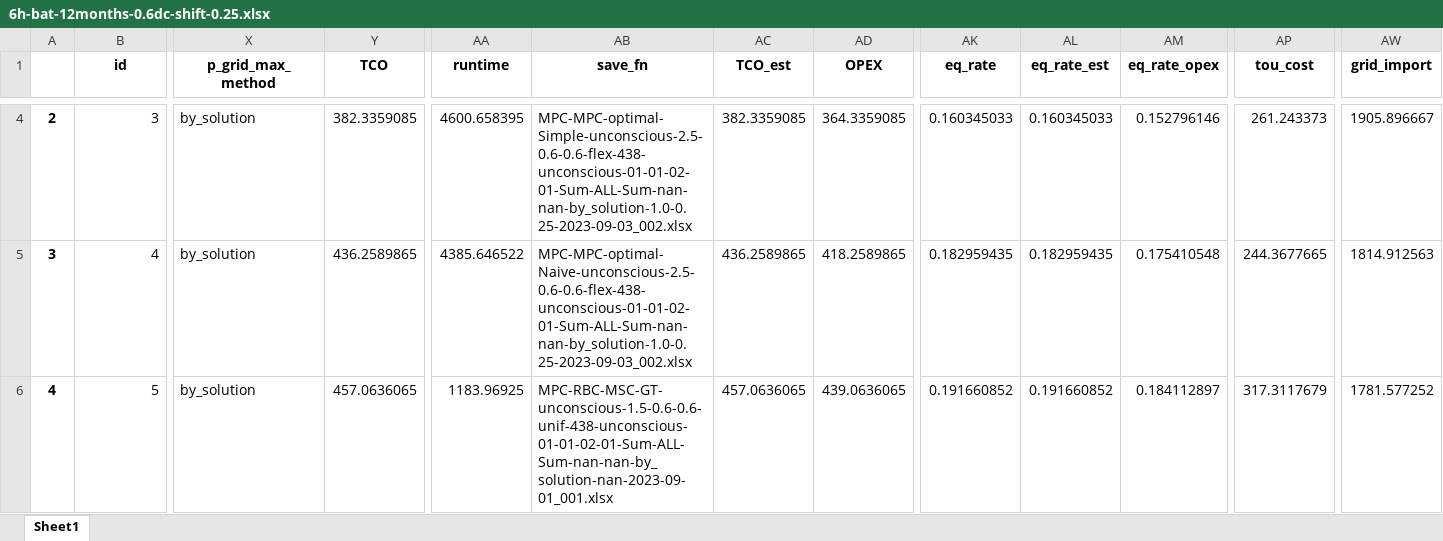
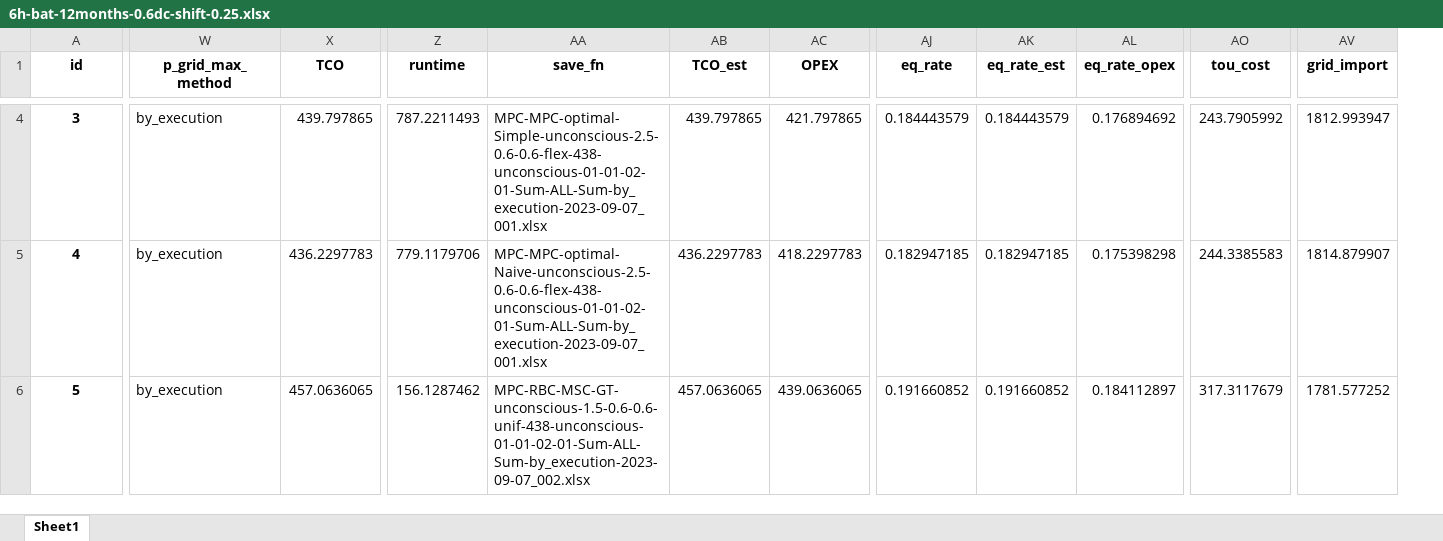
Before and after one commit to AarenLee07/Microgrid-Optimizer, an Excel workbook: output/experiments/thesis_topic3/6h-bat-12months-0.6dc-shift-0.25.xlsx, sheet Sheet1, drawn as a sheet; only a part is shown, gaps mark what is left out; values as stored, in another font and other column widths than the file's, no borders; removed rows and columns are numbered as before the commit, all else as after; the diff covers the shown part only; the diff names each change by its address in the sheet, - before the commit and + after, or states it on an @@ line.

```diff
--- a/output/experiments/thesis_topic3/6h-bat-12months-0.6dc-shift-0.25.xlsx (sheet Sheet1)
+++ b/output/experiments/thesis_topic3/6h-bat-12months-0.6dc-shift-0.25.xlsx (sheet Sheet1)
-column A, rows 4-6: 2 | 3 | 4
@@ A4:A6 bold: off → on, alignment: right → center @@
-W4:W6 (p_grid_max_method): by_solution
+W4:W6 (p_grid_max_method): by_execution
-X4 (TCO): 382.3359085
+X4 (TCO): 439.797865
-Z4 (runtime): 4600.658395
+Z4 (runtime): 787.2211493
-AA4 (save_fn): MPC-MPC-optimal-Simple-unconscious-2.5-0.6-0.6-flex-438-unconscious-01-01-02-01-Sum-ALL-Sum-nan-nan-by_solution-1.0-0.25-2023-09-03_002.xlsx
+AA4 (save_fn): MPC-MPC-optimal-Simple-unconscious-2.5-0.6-0.6-flex-438-unconscious-01-01-02-01-Sum-ALL-Sum-by_execution-2023-09-07_001.xlsx
-AB4 (TCO_est): 382.3359085
+AB4 (TCO_est): 439.797865
-AC4 (OPEX): 364.3359085
+AC4 (OPEX): 421.797865
-AJ4 (eq_rate): 0.160345033
+AJ4 (eq_rate): 0.184443579
-AK4 (eq_rate_est): 0.160345033
+AK4 (eq_rate_est): 0.184443579
-AL4 (eq_rate_opex): 0.152796146
+AL4 (eq_rate_opex): 0.176894692
-AO4 (tou_cost): 261.243373
+AO4 (tou_cost): 243.7905992
-AV4 (grid_import): 1905.896667
+AV4 (grid_import): 1812.993947
-X5 (TCO): 436.2589865
+X5 (TCO): 436.2297783
-Z5 (runtime): 4385.646522
+Z5 (runtime): 779.1179706
-AA5 (save_fn): MPC-MPC-optimal-Naive-unconscious-2.5-0.6-0.6-flex-438-unconscious-01-01-02-01-Sum-ALL-Sum-nan-nan-by_solution-1.0-0.25-2023-09-03_002.xlsx
+AA5 (save_fn): MPC-MPC-optimal-Naive-unconscious-2.5-0.6-0.6-flex-438-unconscious-01-01-02-01-Sum-ALL-Sum-by_execution-2023-09-07_001.xlsx
-AB5 (TCO_est): 436.2589865
+AB5 (TCO_est): 436.2297783
-AC5 (OPEX): 418.2589865
+AC5 (OPEX): 418.2297783
-AJ5 (eq_rate): 0.182959435
+AJ5 (eq_rate): 0.182947185
-AK5 (eq_rate_est): 0.182959435
+AK5 (eq_rate_est): 0.182947185
-AL5 (eq_rate_opex): 0.175410548
+AL5 (eq_rate_opex): 0.175398298
-AO5 (tou_cost): 244.3677665
+AO5 (tou_cost): 244.3385583
-AV5 (grid_import): 1814.912563
+AV5 (grid_import): 1814.879907
-Z6 (runtime): 1183.96925
+Z6 (runtime): 156.1287462
-AA6 (save_fn): MPC-RBC-MSC-GT-unconscious-1.5-0.6-0.6-unif-438-unconscious-01-01-02-01-Sum-ALL-Sum-nan-nan-by_solution-nan-2023-09-01_001.xlsx
+AA6 (save_fn): MPC-RBC-MSC-GT-unconscious-1.5-0.6-0.6-unif-438-unconscious-01-01-02-01-Sum-ALL-Sum-by_execution-2023-09-07_002.xlsx
```
Also changed, not shown: 830 edited cells and cell formats elsewhere in this sheet, output/experiments/thesis_sensitivity/sensitive-bat-pv-minimize-cap2.xlsx, output/experiments/thesis_topic3/6h-bat-12months-0.6dc-shift-0.05.xlsx, 35 other files.
